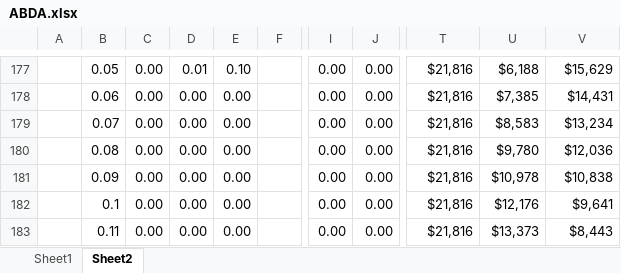
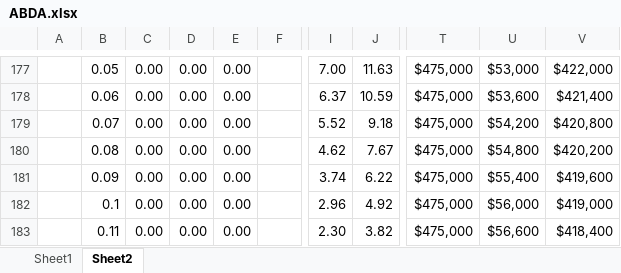
Before and after one commit to behappyrightnow/DA-Tools, an Excel workbook: ABTest/ABDA.xlsx, sheet Sheet2, drawn as a sheet; only a part is shown, gaps mark what is left out; values as stored, in another font and other column widths than the file's, no borders; charts and pictures not drawn; the diff covers the shown part only; the diff names each change by its address in the sheet, - before the commit and + after, or states it on an @@ line.

```diff
--- a/ABTest/ABDA.xlsx (sheet Sheet2)
+++ b/ABTest/ABDA.xlsx (sheet Sheet2)
-D177: 0.01
+D177: 0.00
-E177: 0.10
+E177: 0.00
-I177: 0.00
+I177: 7.00
-J177: 0.00
+J177: 11.63
-T177:T183: $21,816
+T177:T183: $475,000
-U177: $6,188
+U177: $53,000
-V177: $15,629
+V177: $422,000
-I178: 0.00
+I178: 6.37
-J178: 0.00
+J178: 10.59
-U178: $7,385
+U178: $53,600
-V178: $14,431
+V178: $421,400
-I179: 0.00
+I179: 5.52
-J179: 0.00
+J179: 9.18
-U179: $8,583
+U179: $54,200
-V179: $13,234
+V179: $420,800
-I180: 0.00
+I180: 4.62
-J180: 0.00
+J180: 7.67
-U180: $9,780
+U180: $54,800
-V180: $12,036
+V180: $420,200
-I181: 0.00
+I181: 3.74
-J181: 0.00
+J181: 6.22
-U181: $10,978
+U181: $55,400
-V181: $10,838
+V181: $419,600
-I182: 0.00
+I182: 2.96
-J182: 0.00
+J182: 4.92
-U182: $12,176
+U182: $56,000
-V182: $9,641
+V182: $419,000
-I183: 0.00
+I183: 2.30
-J183: 0.00
+J183: 3.82
-U183: $13,373
+U183: $56,600
-V183: $8,443
+V183: $418,400
```
Also changed, not shown: 16 added rows, 4 removed rows and 461 edited cells elsewhere in this sheet, charts or pictures.
